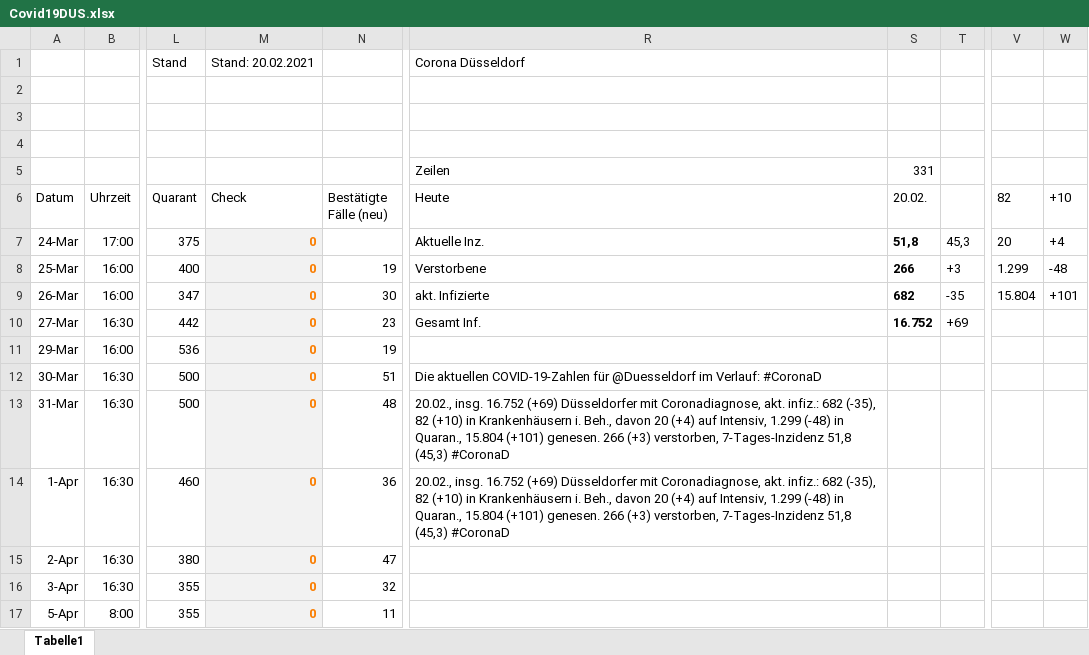
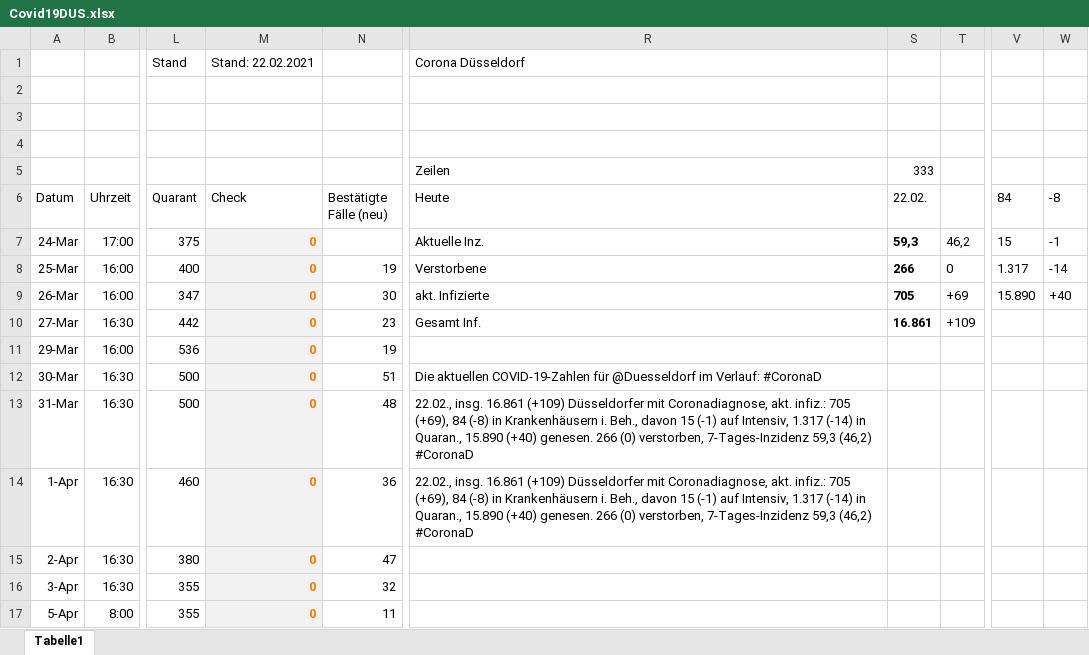
Before and after one commit to dirkschreib/Covid19DUS, an Excel workbook: Covid19DUS.xlsx, sheet Tabelle1, drawn as a sheet; only a part is shown, gaps mark what is left out; values as stored, in another font and other column widths than the file's, no borders; charts and pictures and table styles not drawn; the diff covers the shown part only; the diff names each change by its address in the sheet, - before the commit and + after, or states it on an @@ line.

Commit message:
Stand: 21.02.2021

```diff
--- a/Covid19DUS.xlsx (sheet Tabelle1)
+++ b/Covid19DUS.xlsx (sheet Tabelle1)
-M1 (Check): Stand: 20.02.2021
+M1 (Check): Stand: 22.02.2021
-S5 (22.02.): 331
+S5 (22.02.): 333
-S6: 20.02.
+S6: 22.02.
-V6: 82
+V6: 84
-W6: +10
+W6: -8
-S7 (22.02.): 51,8
+S7 (22.02.): 59,3
-T7: 45,3
+T7: 46,2
-V7 (84): 20
+V7 (84): 15
-W7 (-8): +4
+W7 (-8): -1
-T8: +3
+T8: 0
-V8 (84): 1.299
+V8 (84): 1.317
-W8 (-8): -48
+W8 (-8): -14
-S9 (22.02.): 682
+S9 (22.02.): 705
-T9: -35
+T9: +69
-V9 (84): 15.804
+V9 (84): 15.890
-W9 (-8): +101
+W9 (-8): +40
-S10 (22.02.): 16.752
+S10 (22.02.): 16.861
-T10: +69
+T10: +109
-R13:R14 (Heute): 20.02., insg. 16.752 (+69) Düsseldorfer mit Coronadiagnose, akt. infiz.: 682 (-35), 82 (+10) in Krankenhäusern i. Beh., davon 20 (+4) auf Intensiv, 1.299 (-48) in Quaran., 15.804 (+101) genesen. 266 (+3) verstorben, 7-Tages-Inzidenz 51,8 (45,3) #CoronaD
+R13:R14 (Heute): 22.02., insg. 16.861 (+109) Düsseldorfer mit Coronadiagnose, akt. infiz.: 705 (+69), 84 (-8) in Krankenhäusern i. Beh., davon 15 (-1) auf Intensiv, 1.317 (-14) in Quaran., 15.890 (+40) genesen. 266 (0) verstorben, 7-Tages-Inzidenz 59,3 (46,2) #CoronaD
```
Also changed, not shown: 2 added rows, 5 removed rows, 12 edited cells and cell formats elsewhere in this sheet, charts or pictures, 5 other files.
